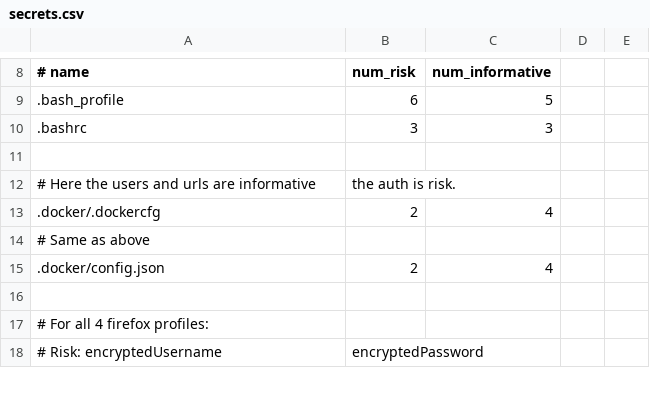
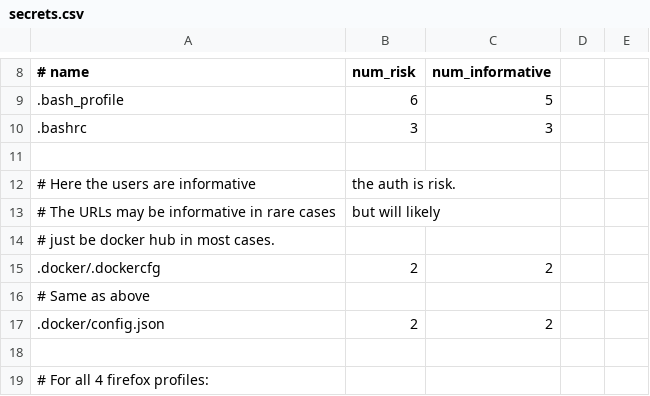
Before and after one commit to Plazmaz/leaky-repo, a CSV file: .leaky-meta/secrets.csv, drawn as a sheet; only a part is shown, gaps mark what is left out; the shorter side is filled out with more unchanged rows.

Commit message:
Fixed docker secrets, updated gitleaks config

```diff
--- a/.leaky-meta/secrets.csv
+++ b/.leaky-meta/secrets.csv
@@ -11,6 +11,8 @@
 
-# Here the users and urls are informative, the auth is risk.
-.docker/.dockercfg,2,4
+# Here the users are informative, the auth is risk.
+# The URLs may be informative in rare cases, but will likely
+# just be docker hub in most cases.
+.docker/.dockercfg,2,2
 # Same as above
-.docker/config.json,2,4
+.docker/config.json,2,2
 
```
Also changed, not shown: 6 other files.
